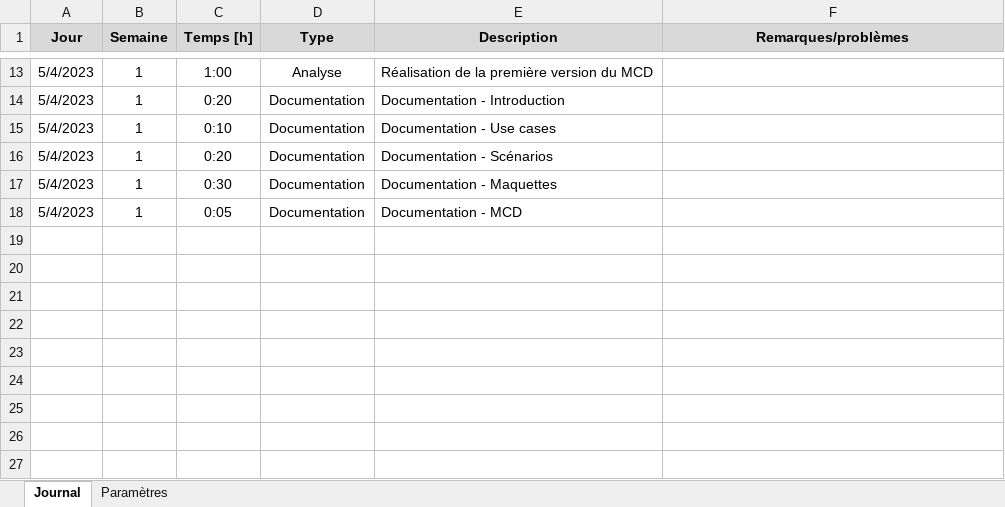
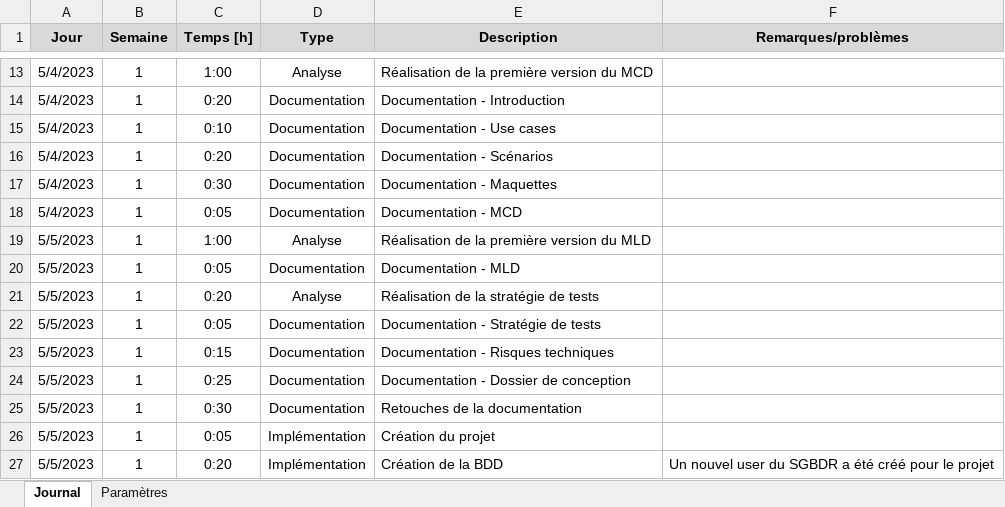
Before and after one commit to AxelPittet/TPI_2023, an Excel workbook: Documentation/Journal de travail/Journal de travail.xlsm, sheet Journal, drawn as a sheet; only a part is shown, gaps mark what is left out; values as stored, in another font and other column widths than the file's, no borders; charts and pictures not drawn; the diff names each change by its address in the sheet, - before the commit and + after, or states it on an @@ line.

```diff
--- a/Documentation/Journal de travail/Journal de travail.xlsm (sheet Journal)
+++ b/Documentation/Journal de travail/Journal de travail.xlsm (sheet Journal)
+row 19: 5/5/2023 | 1 | 1:00 | Analyse | Réalisation de la première version du MLD
+row 20: 5/5/2023 | 1 | 0:05 | Documentation | Documentation - MLD
+row 21: 5/5/2023 | 1 | 0:20 | Analyse | Réalisation de la stratégie de tests
+row 22: 5/5/2023 | 1 | 0:05 | Documentation | Documentation - Stratégie de tests
+row 23: 5/5/2023 | 1 | 0:15 | Documentation | Documentation - Risques techniques
+row 24: 5/5/2023 | 1 | 0:25 | Documentation | Documentation - Dossier de conception
+row 25: 5/5/2023 | 1 | 0:30 | Documentation | Retouches de la documentation
+row 26: 5/5/2023 | 1 | 0:05 | Implémentation | Création du projet
+row 27: 5/5/2023 | 1 | 0:20 | Implémentation | Création de la BDD | Un nouvel user du SGBDR a été créé pour le projet
```
Also changed, not shown: 1 other file.
